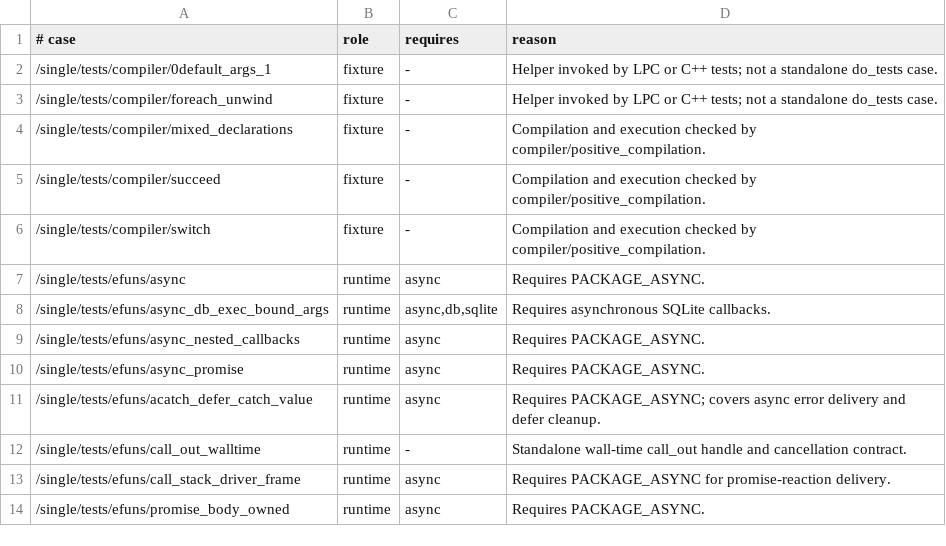
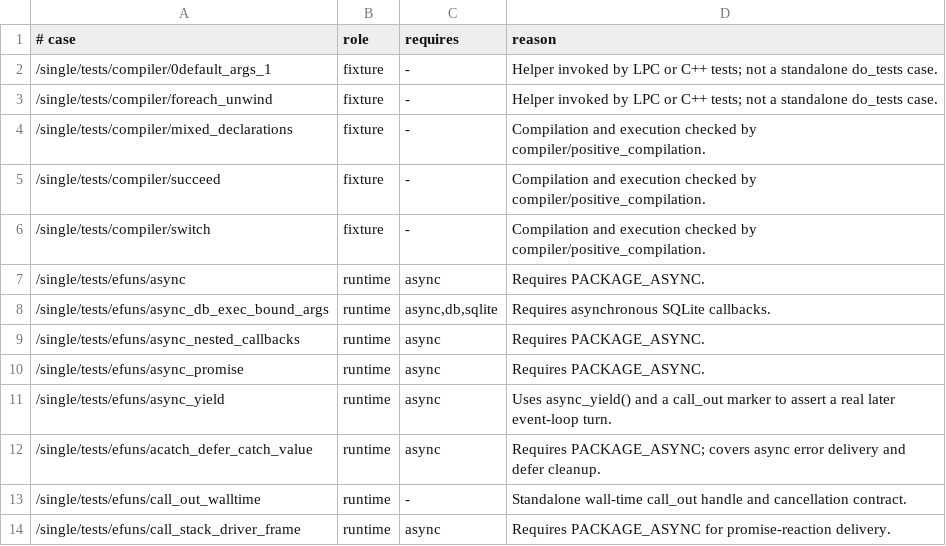
Before and after one commit to FengYunCalm/fluffos-xk, a TSV file: testsuite/etc/test-scopes.tsv, drawn as a sheet; only a part is shown; the shorter side is filled out with more unchanged rows; the diff names each change by its address in the sheet, - before the commit and + after, or states it on an @@ line.

Commit message:
test: cover async yield turn boundary

```diff
--- a/testsuite/etc/test-scopes.tsv
+++ b/testsuite/etc/test-scopes.tsv
+row 11: /single/tests/efuns/async_yield | runtime | async | Uses async_yield() and a call_out marker to assert a real later event-loop turn.
```
Also changed, not shown: 2 other files.
